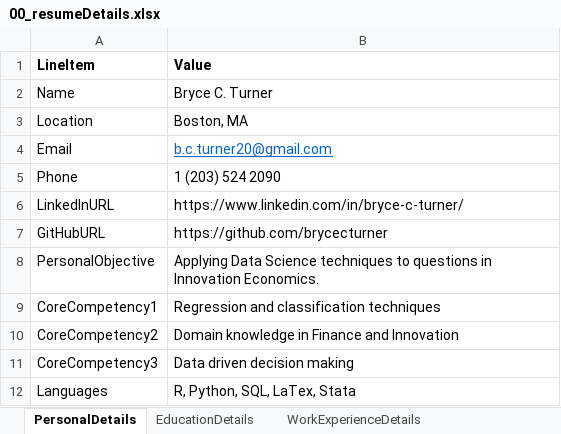
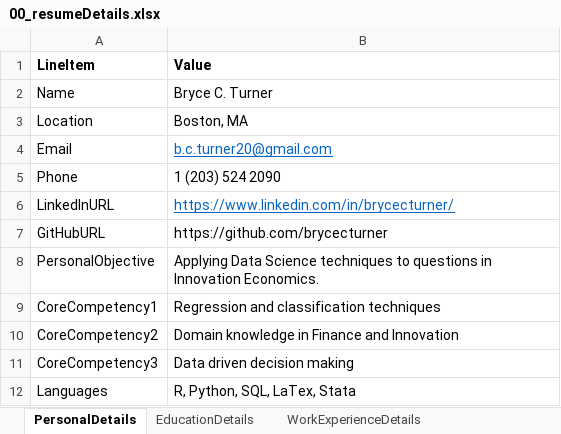
Before and after one commit to brycecturner/resume, an Excel workbook: 00_resumeDetails.xlsx, sheet PersonalDetails, drawn as a sheet; values as stored, in another font and other column widths than the file's, no borders; the diff names each change by its address in the sheet, - before the commit and + after, or states it on an @@ line.

```diff
--- a/00_resumeDetails.xlsx (sheet PersonalDetails)
+++ b/00_resumeDetails.xlsx (sheet PersonalDetails)
-B6 (Value): https://www.linkedin.com/in/bryce-c-turner/
+B6 (Value): https://www.linkedin.com/in/brycecturner/
@@ B6 underline: off → on, text colour: black → #0563C1 @@
```
Also changed, not shown: sheet ProjectsBullets, sheet WorkExperienceBullets, sheet ProjectsDetails, sheet EducationDetails, sheet WorkExperienceDetails, other sheet tabs, 33 other files.
